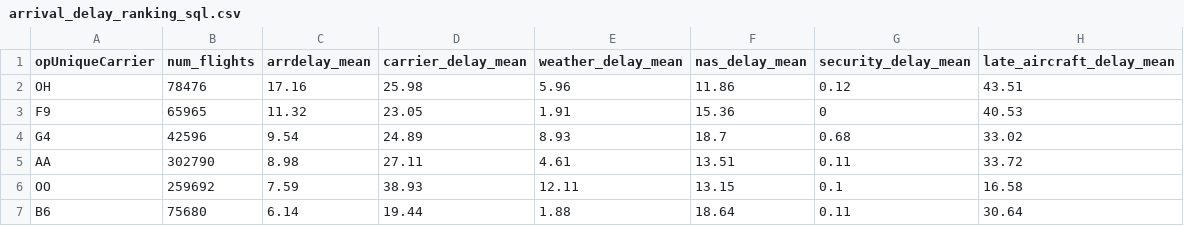
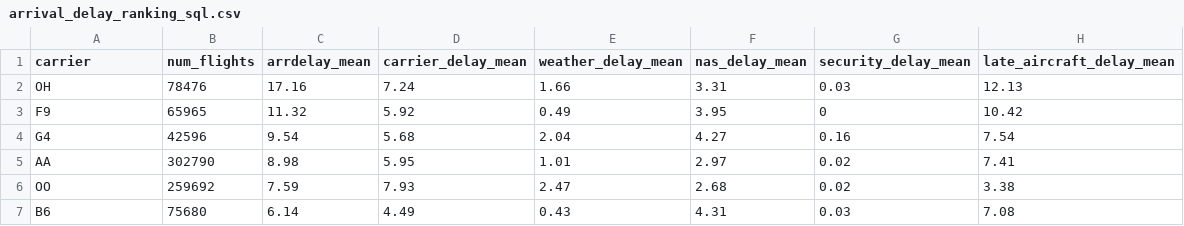
Before and after one commit to flavio-simonelli/flight-batch-distributed-analysis, a CSV file: docs/csv/arrival_delay_ranking_sql.csv, drawn as a sheet; only a part is shown; the diff covers the shown part only.

```diff
--- a/docs/csv/arrival_delay_ranking_sql.csv
+++ b/docs/csv/arrival_delay_ranking_sql.csv
@@ -1,7 +1,7 @@
-opUniqueCarrier,num_flights,arrdelay_mean,carrier_delay_mean,weather_delay_mean,nas_delay_mean,security_delay_mean,late_aircraft_delay_mean
-OH,78476,17.16,25.98,5.96,11.86,0.12,43.51
-F9,65965,11.32,23.05,1.91,15.36,0,40.53
-G4,42596,9.54,24.89,8.93,18.7,0.68,33.02
-AA,302790,8.98,27.11,4.61,13.51,0.11,33.72
-OO,259692,7.59,38.93,12.11,13.15,0.1,16.58
-B6,75680,6.14,19.44,1.88,18.64,0.11,30.64
+carrier,num_flights,arrdelay_mean,carrier_delay_mean,weather_delay_mean,nas_delay_mean,security_delay_mean,late_aircraft_delay_mean
+OH,78476,17.16,7.24,1.66,3.31,0.03,12.13
+F9,65965,11.32,5.92,0.49,3.95,0,10.42
+G4,42596,9.54,5.68,2.04,4.27,0.16,7.54
+AA,302790,8.98,5.95,1.01,2.97,0.02,7.41
+OO,259692,7.59,7.93,2.47,2.68,0.02,3.38
+B6,75680,6.14,4.49,0.43,4.31,0.03,7.08
```
Also changed, not shown: 19 edited cells elsewhere in this file, docs/csv/airline_clustering_dataframe_1.csv, docs/csv/airline_clustering_dataframe_2.csv, 19 other files.
